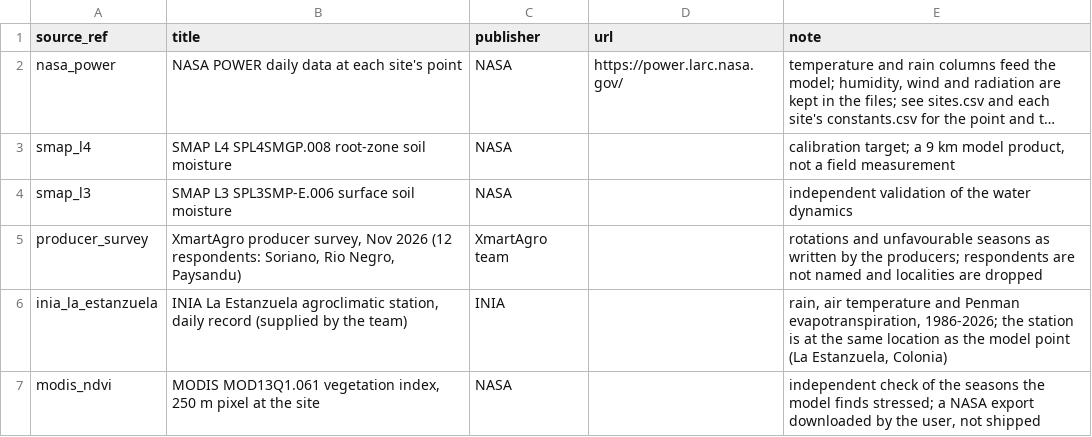
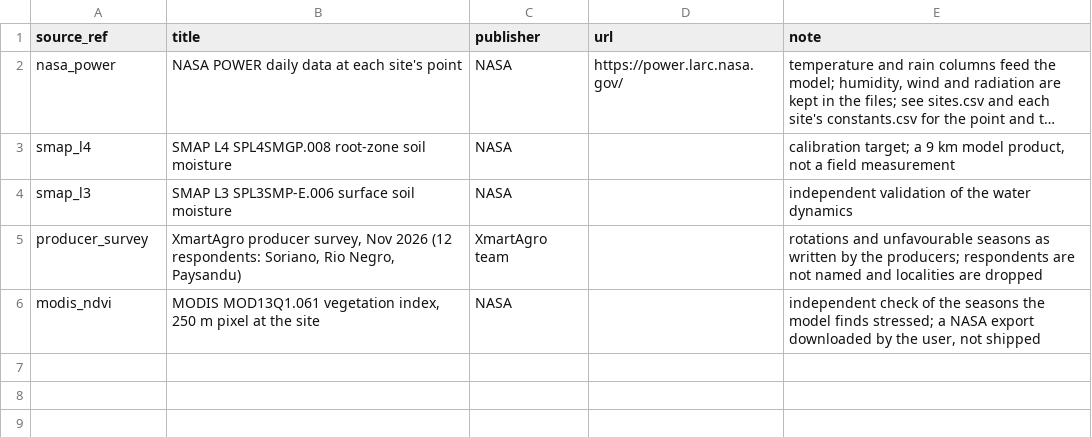
Before and after one commit to NicoEugui/XmartAgro-analysis, a CSV file: src/xmart_analysis/data/sources.csv, drawn as a sheet; long unchanged cells end in ….

Commit message:
Refactor and clean up codebase for Soriano site analysis
- Removed et0_scale from constants and related references in the codebase.
- Updated sources.csv to remove references to INIA La Estanzuela station.
- Simplified calibration logic in tables.py, removing unnecessary checks for et0_scale.
- Adjusted water_model.py to compute ET0 without scale adjustments.
- Removed has_station field from frontend payload and schema.
- Deleted station validation module and related tests, as the station data is no longer used.
- Updated tests to reflect changes in the calibration and site structure.
- Ensured all references to the Soriano site are consistent and accurate.

```diff
--- a/src/xmart_analysis/data/sources.csv
+++ b/src/xmart_analysis/data/sources.csv
@@ -5,3 +5,2 @@ smap_l3,SMAP L3 SPL3SMP-E.006 surface soil moisture,NASA,,independent validation
 producer_survey,"XmartAgro producer survey, Nov 2026 (12 respondents: Soriano, Rio Negro, Paysandu)",XmartAgro team,,rotations and unfavourable seasons as written by the producers; respondents are not named and localities are dropped
-inia_la_estanzuela,"INIA La Estanzuela agroclimatic station, daily record (supplied by the team)",INIA,,"rain, air temperature and Penman evapotranspiration, 1986-2026; the station is at the same location as the model point (La Estanzuela, Colonia)"
 modis_ndvi,"MODIS MOD13Q1.061 vegetation index, 250 m pixel at the site",NASA,,"independent check of the seasons the model finds stressed; a NASA export downloaded by the user, not shipped"
```
Also changed, not shown: src/xmart_analysis/data/datasets.csv, src/xmart_analysis/data/sites/soriano/constants.csv, 26 other files.
